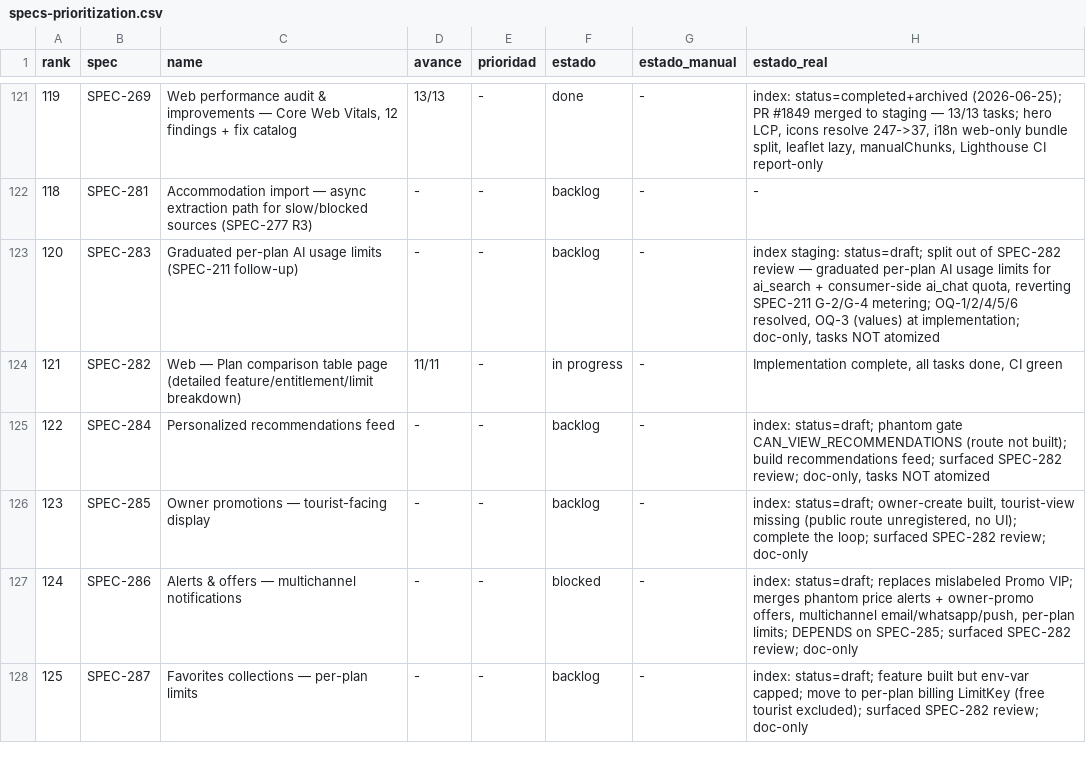
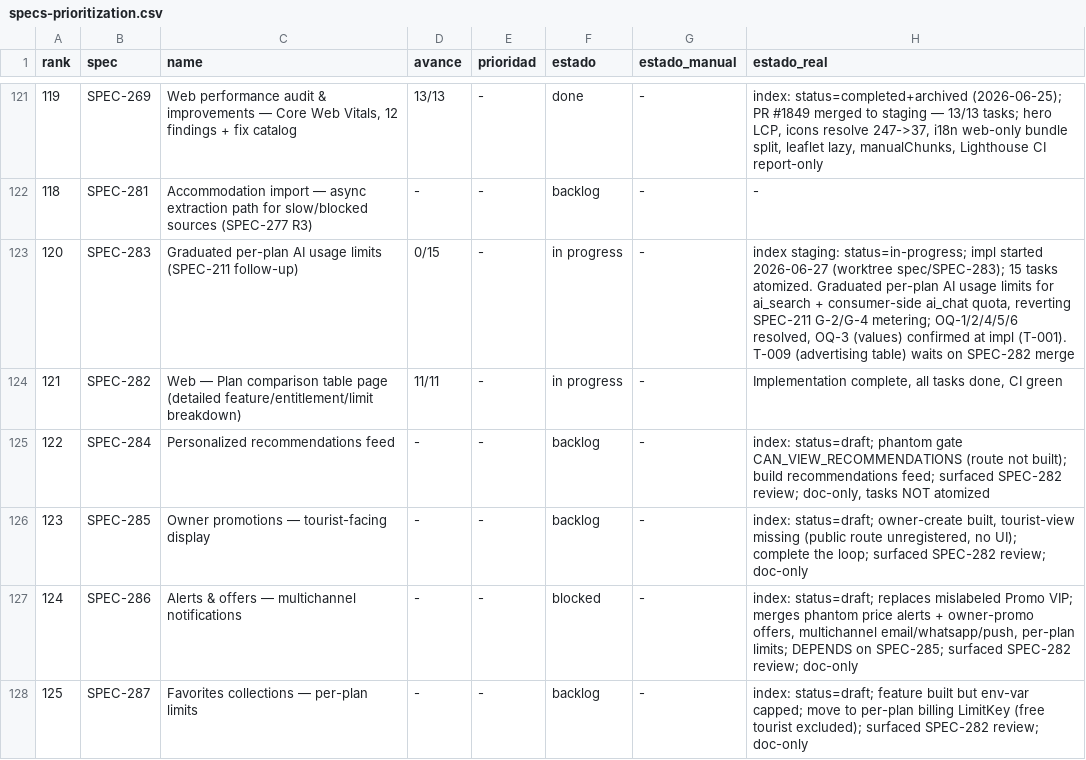
Before and after one commit to qazuor/hospeda, a CSV file: specs-prioritization.csv, drawn as a sheet; only a part is shown, gaps mark what is left out; the diff names each change by its address in the sheet, - before the commit and + after, or states it on an @@ line.

Commit message:
docs(spec): atomize SPEC-283 into 15 implementation tasks
Generate task plan for SPEC-283 (graduated per-plan AI usage limits,
SPEC-211 follow-up). 15 tasks across setup/core/integration/testing/docs,
all complexity <= 3, avg 2.1. Flip spec status draft -> in-progress
across specs/index.json, tasks/index.json (0/15), spec frontmatter, and
specs-prioritization.csv; point the tasks-index branch at the impl branch.

```diff
--- a/specs-prioritization.csv
+++ b/specs-prioritization.csv
-D123 (avance): -
+D123 (avance): 0/15
-F123 (estado): backlog
+F123 (estado): in progress
-H123 (estado_real): index staging: status=draft; split out of SPEC-282 review — graduated per-plan AI usage limits for ai_search + consumer-side ai_chat quota, reverting SPEC-211 G-2/G-4 metering; OQ-1/2/4/5/6 resolved, OQ-3 (values) at implementation; doc-only, tasks NOT atomized
+H123 (estado_real): index staging: status=in-progress; impl started 2026-06-27 (worktree spec/SPEC-283); 15 tasks atomized. Graduated per-plan AI usage limits for ai_search + consumer-side ai_chat quota, reverting SPEC-211 G-2/G-4 metering; OQ-1/2/4/5/6 resolved, OQ-3 (values) confirmed at impl (T-001). T-009 (advertising table) waits on SPEC-282 merge
```
Also changed, not shown: 5 other files.
